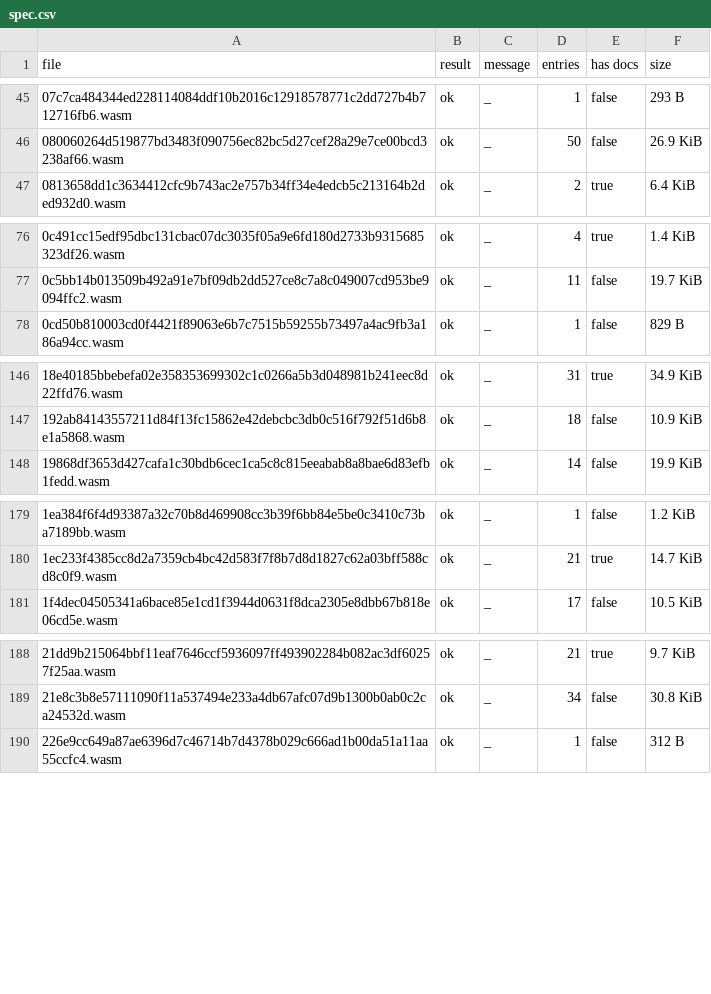
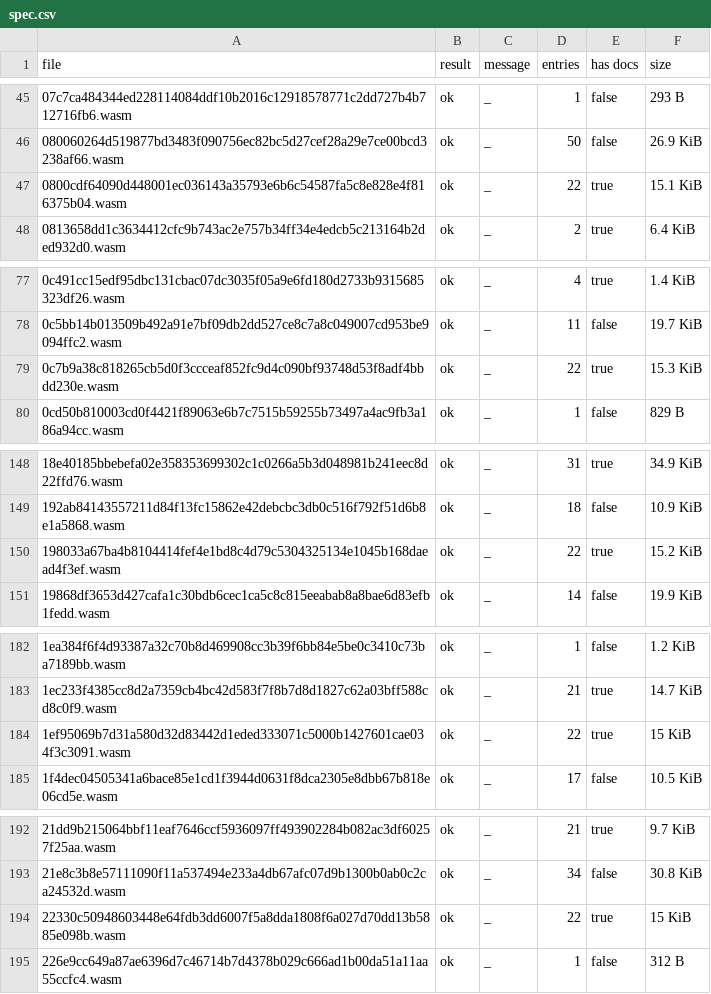
Before and after one commit to anupsdf/stellar-contract-wasms, a CSV file: analysis/spec.csv, drawn as a sheet; only a part is shown, gaps mark what is left out; the diff covers the shown part only.

```diff
--- a/analysis/spec.csv
+++ b/analysis/spec.csv
@@ -46,2 +46,3 @@ file,result,message,entries,has docs,size
 080060264d519877bd3483f090756ec82bc5d27cef28a29e7ce00bcd3238af66.wasm,ok,_,50,false,26.9 KiB
+0800cdf64090d448001ec036143a35793e6b6c54587fa5c8e828e4f816375b04.wasm,ok,_,22,true,15.1 KiB
 0813658dd1c3634412cfc9b743ac2e757b34ff34e4edcb5c213164b2ded932d0.wasm,ok,_,2,true,6.4 KiB
@@ -77,2 +78,3 @@ file,result,message,entries,has docs,size
 0c5bb14b013509b492a91e7bf09db2dd527ce8c7a8c049007cd953be9094ffc2.wasm,ok,_,11,false,19.7 KiB
+0c7b9a38c818265cb5d0f3ccceaf852fc9d4c090bf93748d53f8adf4bbdd230e.wasm,ok,_,22,true,15.3 KiB
 0cd50b810003cd0f4421f89063e6b7c7515b59255b73497a4ac9fb3a186a94cc.wasm,ok,_,1,false,829 B
@@ -147,2 +149,3 @@ file,result,message,entries,has docs,size
 192ab84143557211d84f13fc15862e42debcbc3db0c516f792f51d6b8e1a5868.wasm,ok,_,18,false,10.9 KiB
+198033a67ba4b8104414fef4e1bd8c4d79c5304325134e1045b168daead4f3ef.wasm,ok,_,22,true,15.2 KiB
 19868df3653d427cafa1c30bdb6cec1ca5c8c815eeabab8a8bae6d83efb1fedd.wasm,ok,_,14,false,19.9 KiB
@@ -180,2 +183,3 @@ file,result,message,entries,has docs,size
 1ec233f4385cc8d2a7359cb4bc42d583f7f8b7d8d1827c62a03bff588cd8c0f9.wasm,ok,_,21,true,14.7 KiB
+1ef95069b7d31a580d32d83442d1eded333071c5000b1427601cae034f3c3091.wasm,ok,_,22,true,15 KiB
 1f4dec04505341a6bace85e1cd1f3944d0631f8dca2305e8dbb67b818e06cd5e.wasm,ok,_,17,false,10.5 KiB
@@ -189,2 +193,3 @@ file,result,message,entries,has docs,size
 21e8c3b8e57111090f11a537494e233a4db67afc07d9b1300b0ab0c2ca24532d.wasm,ok,_,34,false,30.8 KiB
+22330c50948603448e64fdb3dd6007f5a8dda1808f6a027d70dd13b5885e098b.wasm,ok,_,22,true,15 KiB
 226e9cc649a87ae6396d7c46714b7d4378b029c666ad1b00da51a11aa55ccfc4.wasm,ok,_,1,false,312 B
```
Also changed, not shown: 5 added rows and 3 edited cells elsewhere in this file, 10 other files.
